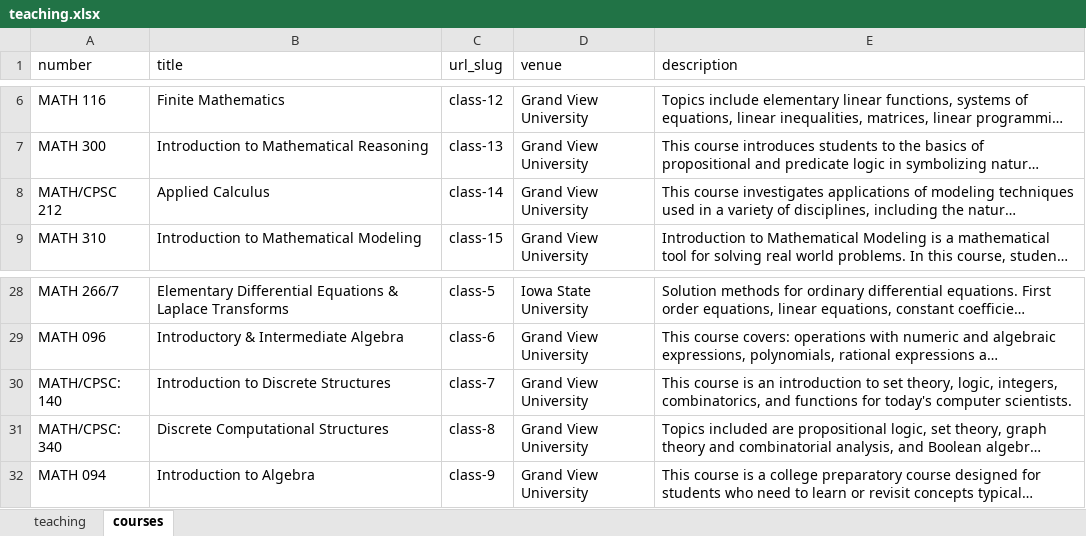
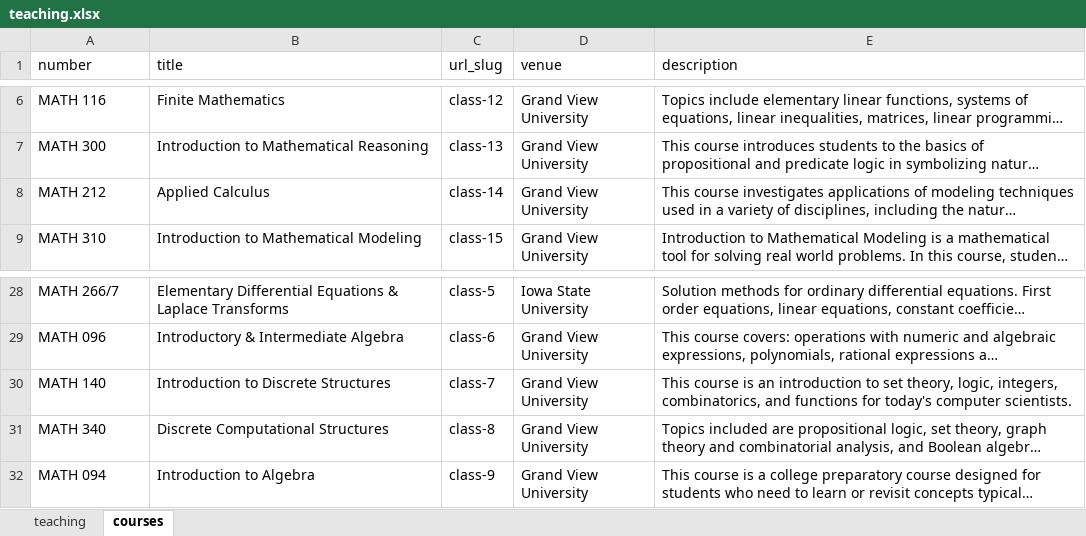
Before and after one commit to cerickson30/cerickson.github.io, an Excel workbook: markdown_generator/teaching.xlsx, sheet courses, drawn as a sheet; only a part is shown, gaps mark what is left out; long unchanged cells end in …; values as stored, in another font and other column widths than the file's, no borders; charts and pictures not drawn; the diff names each change by its address in the sheet, - before the commit and + after, or states it on an @@ line.

Commit message:
changing individual course page term to list all terms

```diff
--- a/markdown_generator/teaching.xlsx (sheet courses)
+++ b/markdown_generator/teaching.xlsx (sheet courses)
-A8 (number): MATH/CPSC 212
+A8 (number): MATH 212
-A30 (number): MATH/CPSC: 140
+A30 (number): MATH 140
-A31 (number): MATH/CPSC: 340
+A31 (number): MATH 340
```
Also changed, not shown: 20 other files.
